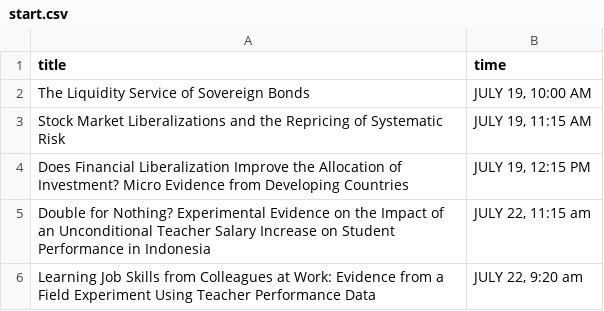
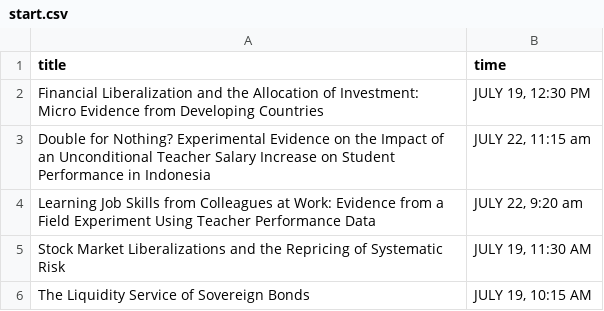
Before and after one commit to Michael-E-Rose/NBERSummerInstitutes, a CSV file: corrections/start.csv, drawn as a sheet.

Commit message:
Prioritize manual corrections of start and end times

```diff
--- a/corrections/start.csv
+++ b/corrections/start.csv
@@ -1,6 +1,6 @@
 title,time
-The Liquidity Service of Sovereign Bonds,"JULY 19, 10:00 AM"
-Stock Market Liberalizations and the Repricing of Systematic Risk,"JULY 19, 11:15 AM"
-Does Financial Liberalization Improve the Allocation of Investment? Micro Evidence from Developing Countries,"JULY 19, 12:15 PM"
+Financial Liberalization and the Allocation of Investment: Micro Evidence from Developing Countries,"JULY 19, 12:30 PM"
 Double for Nothing? Experimental Evidence on the Impact of an Unconditional Teacher Salary Increase on Student Performance in Indonesia,"JULY 22, 11:15 am"
 Learning Job Skills from Colleagues at Work: Evidence from a Field Experiment Using Teacher Performance Data,"JULY 22, 9:20 am"
+Stock Market Liberalizations and the Repricing of Systematic Risk,"JULY 19, 11:30 AM"
+The Liquidity Service of Sovereign Bonds,"JULY 19, 10:15 AM"
```
Also changed, not shown: corrections/end.csv, 5 other files.
